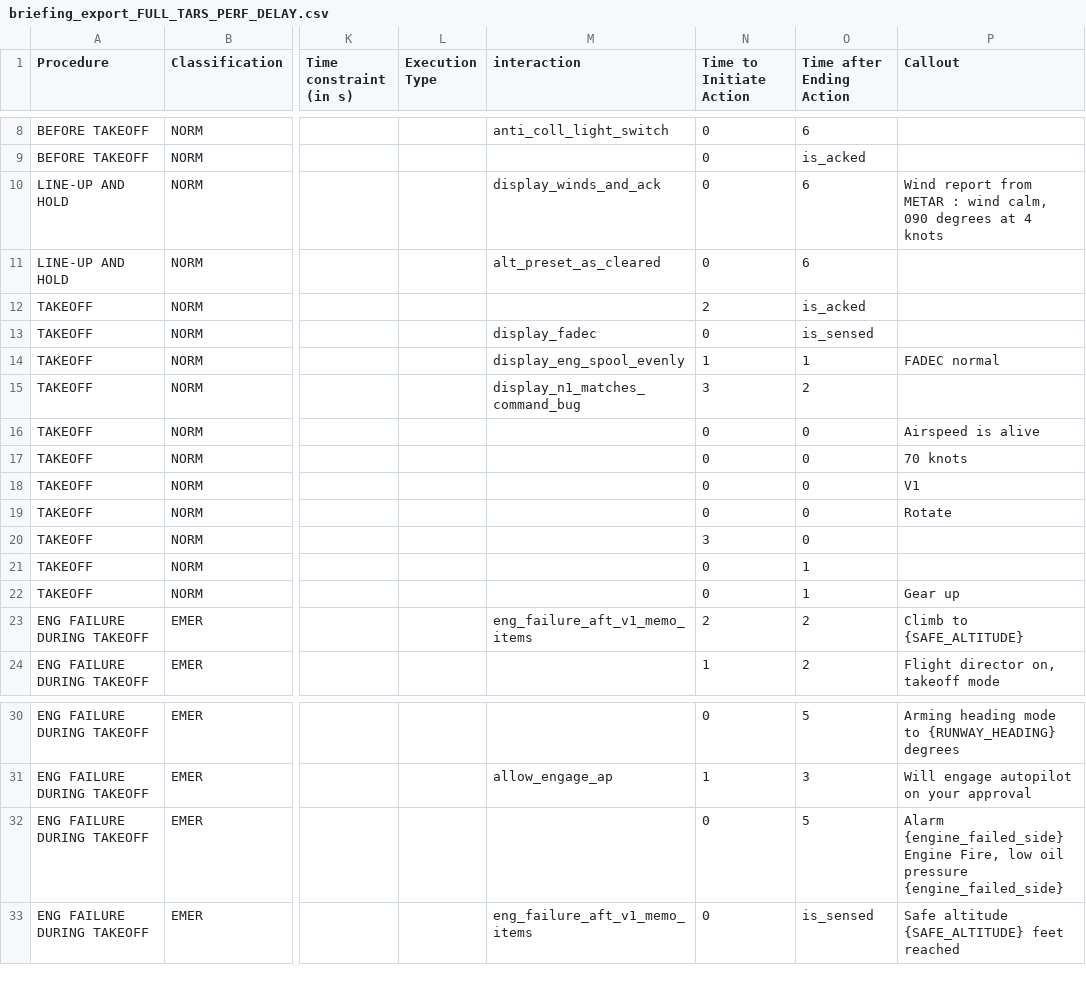
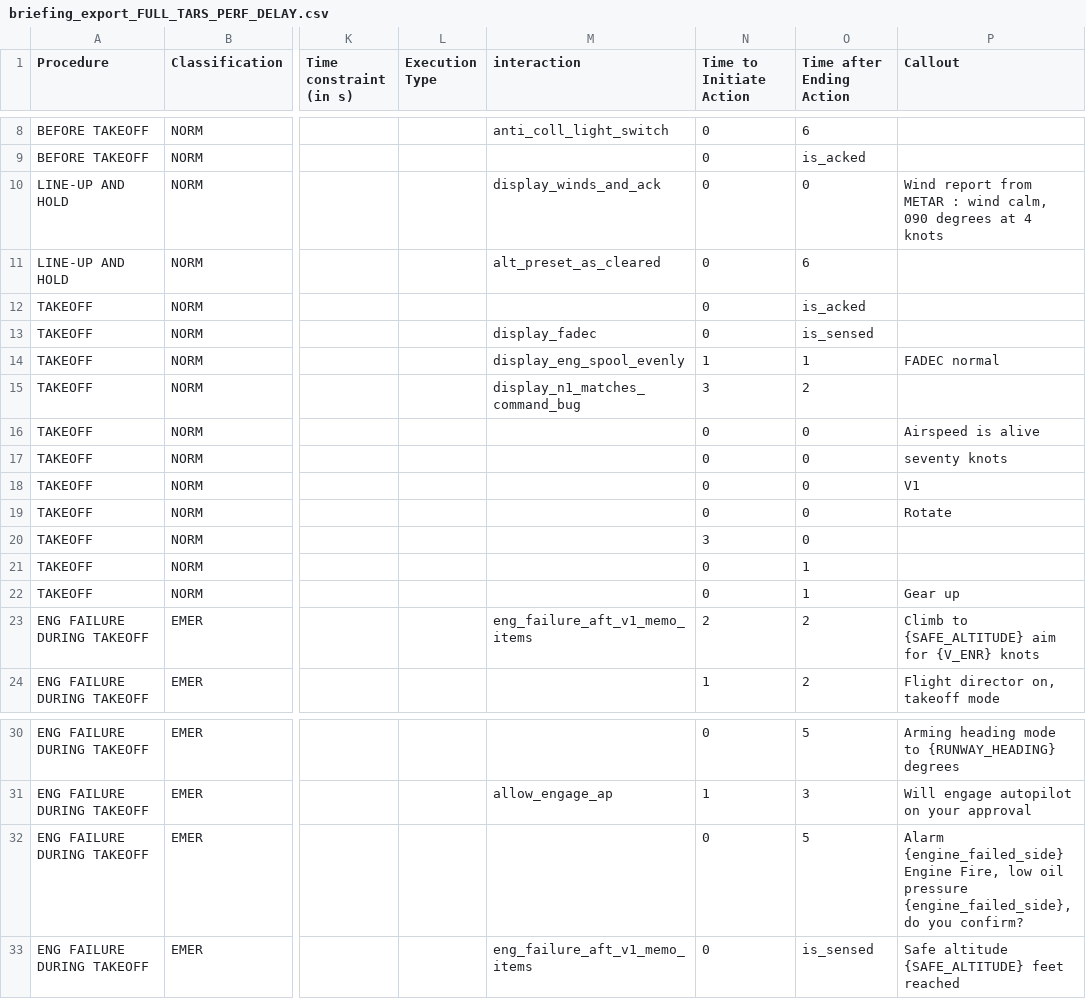
Before and after one commit to Bertonlome/TARS, a CSV file: Core/briefing_export_FULL_TARS_PERF_DELAY.csv, drawn as a sheet; only a part is shown, gaps mark what is left out; the diff names each change by its address in the sheet, - before the commit and + after, or states it on an @@ line.

```diff
--- a/Core/briefing_export_FULL_TARS_PERF_DELAY.csv
+++ b/Core/briefing_export_FULL_TARS_PERF_DELAY.csv
-O10 (Time after Ending Action): 6
+O10 (Time after Ending Action): 0
-N12 (Time to Initiate Action): 2
+N12 (Time to Initiate Action): 0
-P17 (Callout): 70 knots
+P17 (Callout): seventy knots
-P23 (Callout): Climb to {SAFE_ALTITUDE}
+P23 (Callout): Climb to {SAFE_ALTITUDE} aim for {V_ENR} knots
-P32 (Callout): …oil pressure {engine_failed_side}
+P32 (Callout): …oil pressure {engine_failed_side}, do you confirm?
```
Also changed, not shown: Core/briefing_export_FULL_PILOT_PERF_FULL_SUPPORT.csv, Core/briefing_export_FULL_PILOT_PERF_NO_SUPPORT.csv, 24 other files.
